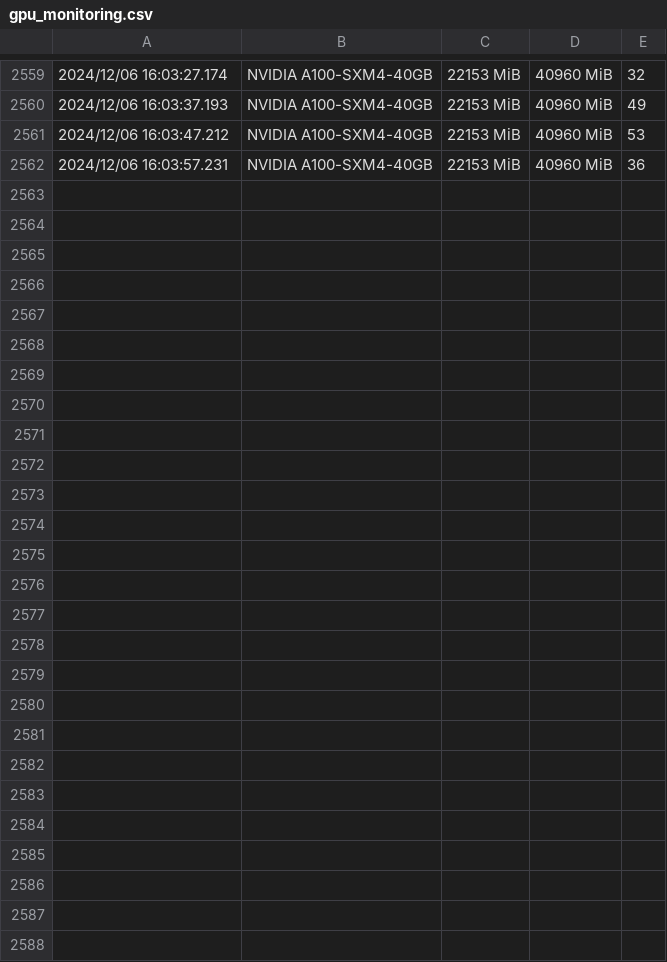
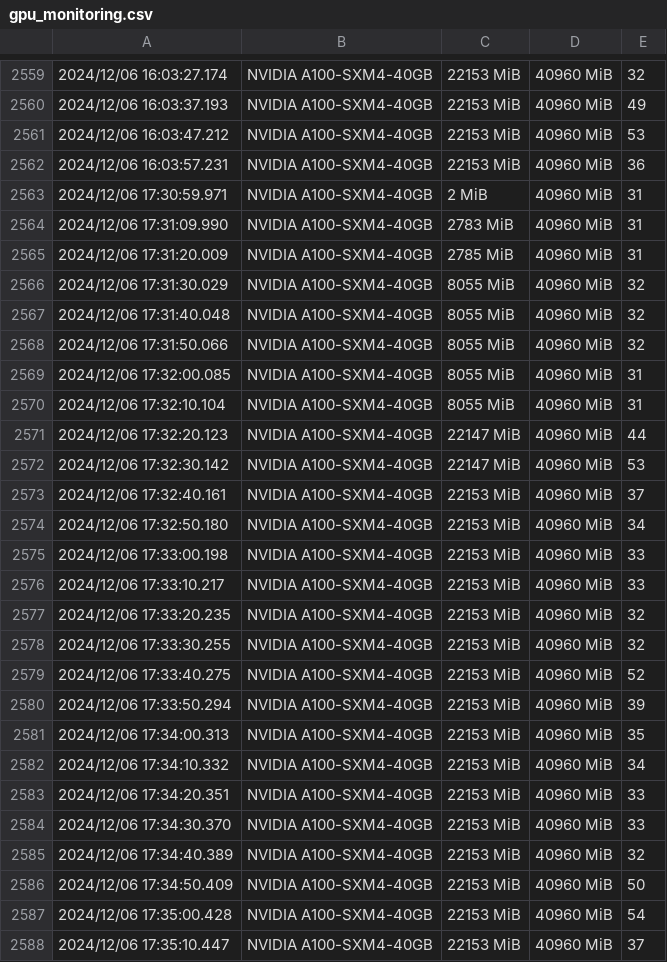
Before and after one commit to DannyMeb/iShrink-LLM-Compression-Framework, a CSV file: experiments/results/gpu_monitoring.csv, drawn as a sheet; only a part is shown, gaps mark what is left out; the diff names each change by its address in the sheet, - before the commit and + after, or states it on an @@ line.

Commit message:
Friday at 10:00 pm: Implementation DONE, starting experiment and Optimization....!

```diff
--- a/experiments/results/gpu_monitoring.csv
+++ b/experiments/results/gpu_monitoring.csv
+row 2563: 2024/12/06 17:30:59.971 | NVIDIA A100-SXM4-40GB | 2 MiB | 40960 MiB | 31
+row 2564: 2024/12/06 17:31:09.990 | NVIDIA A100-SXM4-40GB | 2783 MiB | 40960 MiB | 31
+row 2565: 2024/12/06 17:31:20.009 | NVIDIA A100-SXM4-40GB | 2785 MiB | 40960 MiB | 31
+row 2566: 2024/12/06 17:31:30.029 | NVIDIA A100-SXM4-40GB | 8055 MiB | 40960 MiB | 32
+row 2567: 2024/12/06 17:31:40.048 | NVIDIA A100-SXM4-40GB | 8055 MiB | 40960 MiB | 32
+row 2568: 2024/12/06 17:31:50.066 | NVIDIA A100-SXM4-40GB | 8055 MiB | 40960 MiB | 32
+row 2569: 2024/12/06 17:32:00.085 | NVIDIA A100-SXM4-40GB | 8055 MiB | 40960 MiB | 31
+row 2570: 2024/12/06 17:32:10.104 | NVIDIA A100-SXM4-40GB | 8055 MiB | 40960 MiB | 31
+row 2571: 2024/12/06 17:32:20.123 | NVIDIA A100-SXM4-40GB | 22147 MiB | 40960 MiB | 44
+row 2572: 2024/12/06 17:32:30.142 | NVIDIA A100-SXM4-40GB | 22147 MiB | 40960 MiB | 53
+row 2573: 2024/12/06 17:32:40.161 | NVIDIA A100-SXM4-40GB | 22153 MiB | 40960 MiB | 37
+row 2574: 2024/12/06 17:32:50.180 | NVIDIA A100-SXM4-40GB | 22153 MiB | 40960 MiB | 34
+row 2575: 2024/12/06 17:33:00.198 | NVIDIA A100-SXM4-40GB | 22153 MiB | 40960 MiB | 33
+row 2576: 2024/12/06 17:33:10.217 | NVIDIA A100-SXM4-40GB | 22153 MiB | 40960 MiB | 33
+row 2577: 2024/12/06 17:33:20.235 | NVIDIA A100-SXM4-40GB | 22153 MiB | 40960 MiB | 32
+row 2578: 2024/12/06 17:33:30.255 | NVIDIA A100-SXM4-40GB | 22153 MiB | 40960 MiB | 32
+row 2579: 2024/12/06 17:33:40.275 | NVIDIA A100-SXM4-40GB | 22153 MiB | 40960 MiB | 52
+row 2580: 2024/12/06 17:33:50.294 | NVIDIA A100-SXM4-40GB | 22153 MiB | 40960 MiB | 39
+row 2581: 2024/12/06 17:34:00.313 | NVIDIA A100-SXM4-40GB | 22153 MiB | 40960 MiB | 35
+row 2582: 2024/12/06 17:34:10.332 | NVIDIA A100-SXM4-40GB | 22153 MiB | 40960 MiB | 34
+row 2583: 2024/12/06 17:34:20.351 | NVIDIA A100-SXM4-40GB | 22153 MiB | 40960 MiB | 33
+row 2584: 2024/12/06 17:34:30.370 | NVIDIA A100-SXM4-40GB | 22153 MiB | 40960 MiB | 33
+row 2585: 2024/12/06 17:34:40.389 | NVIDIA A100-SXM4-40GB | 22153 MiB | 40960 MiB | 32
+row 2586: 2024/12/06 17:34:50.409 | NVIDIA A100-SXM4-40GB | 22153 MiB | 40960 MiB | 50
+row 2587: 2024/12/06 17:35:00.428 | NVIDIA A100-SXM4-40GB | 22153 MiB | 40960 MiB | 54
+row 2588: 2024/12/06 17:35:10.447 | NVIDIA A100-SXM4-40GB | 22153 MiB | 40960 MiB | 37
```
Also changed, not shown: 6 other files.
